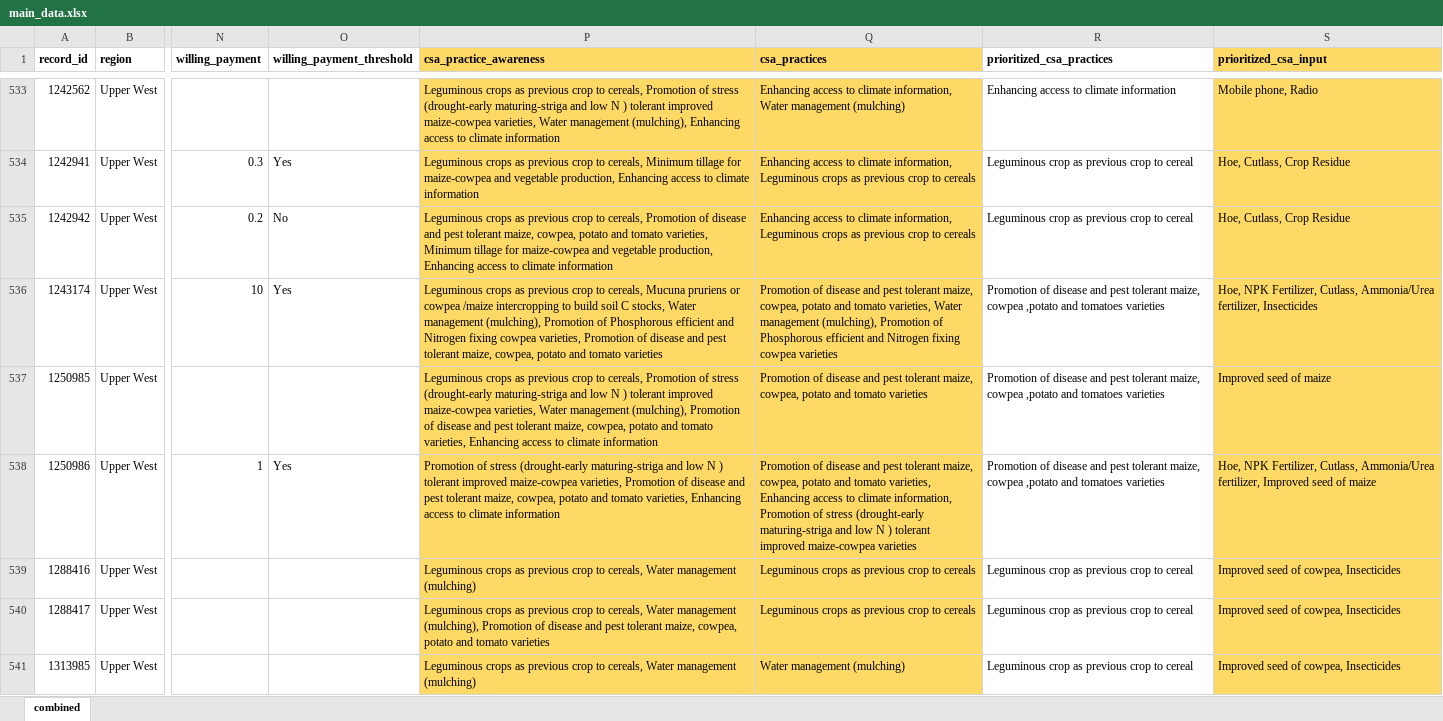
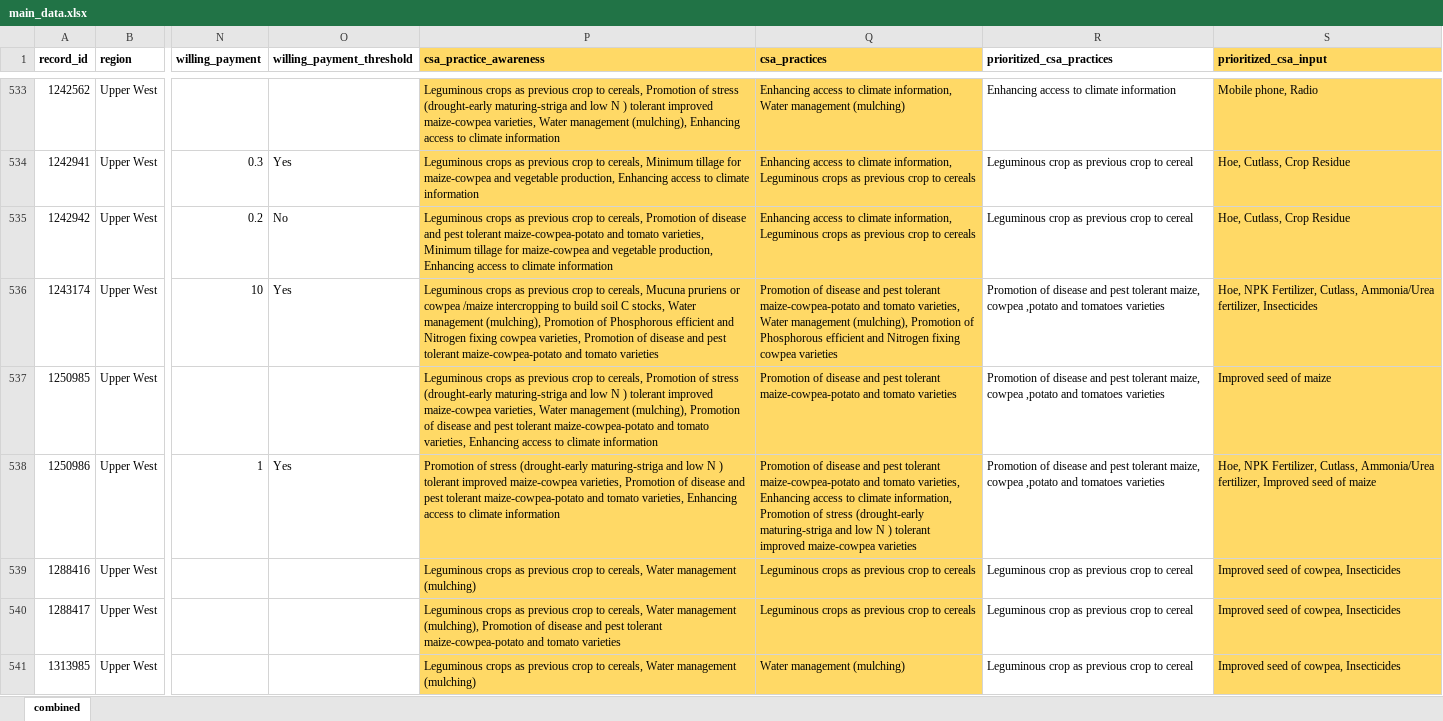
Before and after one commit to mkbad/CSIR-Data-Analysis, an Excel workbook: main_data.xlsx, sheet combined, drawn as a sheet; only a part is shown, gaps mark what is left out; values as stored, in another font and other column widths than the file's, no borders; the diff covers the shown part only; the diff names each change by its address in the sheet, - before the commit and + after, or states it on an @@ line.

Commit message:
csa awareness cleaning complete

```diff
--- a/main_data.xlsx (sheet combined)
+++ b/main_data.xlsx (sheet combined)
-P535 (csa_practice_awareness): …pest tolerant maize, cowpea, potato and tomato…
+P535 (csa_practice_awareness): …pest tolerant maize-cowpea-potato and tomato…
-P536 (csa_practice_awareness): …pest tolerant maize, cowpea, potato and tomato…
+P536 (csa_practice_awareness): …pest tolerant maize-cowpea-potato and tomato…
-Q536 (csa_practices): …pest tolerant maize, cowpea, potato and tomato…
+Q536 (csa_practices): …pest tolerant maize-cowpea-potato and tomato…
-P537 (csa_practice_awareness): …pest tolerant maize, cowpea, potato and tomato…
+P537 (csa_practice_awareness): …pest tolerant maize-cowpea-potato and tomato…
-Q537 (csa_practices): …pest tolerant maize, cowpea, potato and tomato…
+Q537 (csa_practices): …pest tolerant maize-cowpea-potato and tomato…
-P538 (csa_practice_awareness): …pest tolerant maize, cowpea, potato and tomato…
+P538 (csa_practice_awareness): …pest tolerant maize-cowpea-potato and tomato…
-Q538 (csa_practices): …pest tolerant maize, cowpea, potato and tomato…
+Q538 (csa_practices): …pest tolerant maize-cowpea-potato and tomato…
-P540 (csa_practice_awareness): …pest tolerant maize, cowpea, potato and tomato…
+P540 (csa_practice_awareness): …pest tolerant maize-cowpea-potato and tomato…
```
Also changed, not shown: 143 edited cells elsewhere in this sheet, 4 other files.
